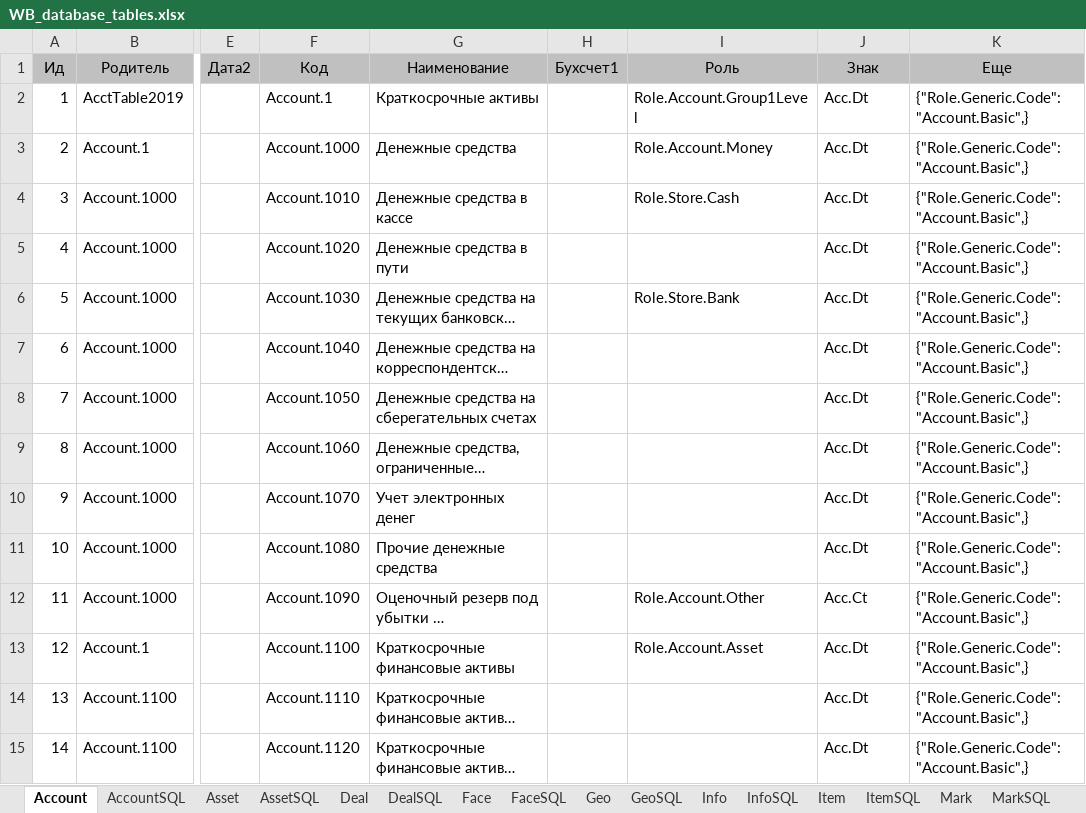
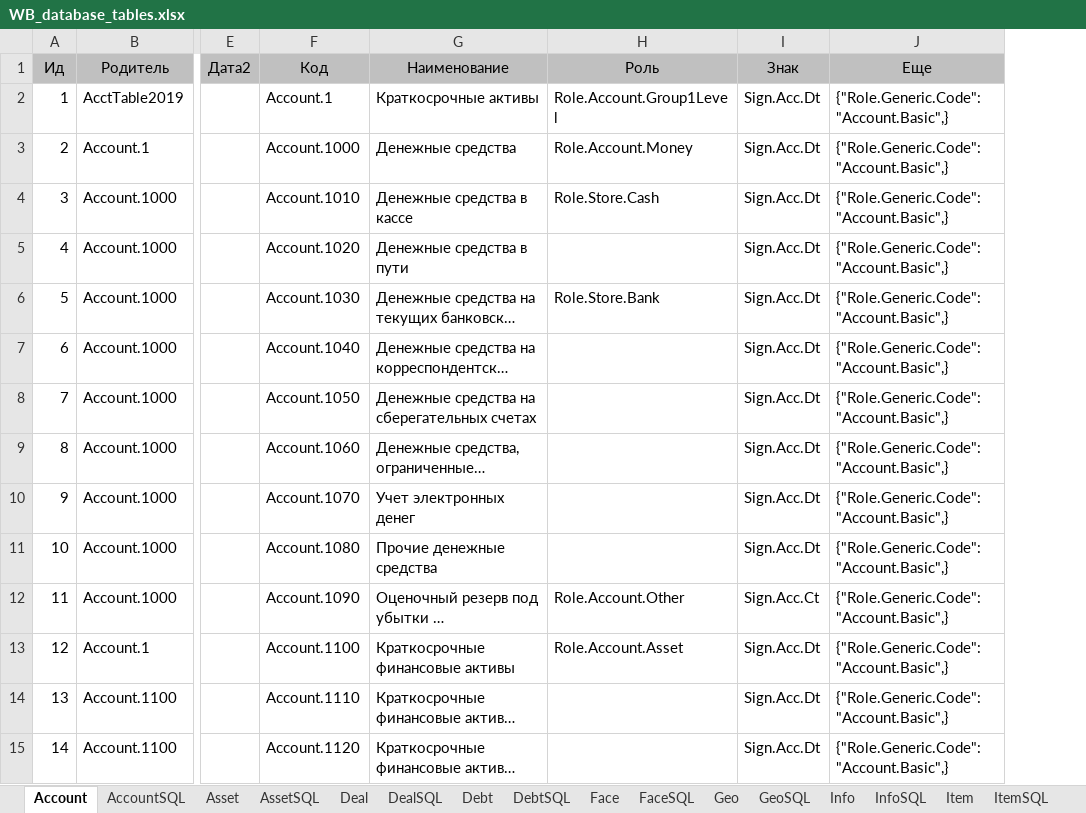
Before and after one commit to KursakovSA/AccBase, an Excel workbook: WB_database_tables.xlsx, sheet Account, drawn as a sheet; only a part is shown, gaps mark what is left out; long unchanged cells end in …; values as stored, in another font and other column widths than the file's, no borders; removed rows and columns are numbered as before the commit, all else as after; the diff covers the shown part only; the diff names each change by its address in the sheet, - before the commit and + after, or states it on an @@ line.

```diff
--- a/WB_database_tables.xlsx (sheet Account)
+++ b/WB_database_tables.xlsx (sheet Account)
-column H (Бухсчет1), empty
-I2:I11 (Знак): Acc.Dt
+I2:I11 (Знак): Sign.Acc.Dt
-I12 (Знак): Acc.Ct
+I12 (Знак): Sign.Acc.Ct
-I13:I15 (Знак): Acc.Dt
+I13:I15 (Знак): Sign.Acc.Dt
```
Also changed, not shown: 332 edited cells and cell formats elsewhere in this sheet, sheet Debt, sheet DebtSQL, sheet Process, sheet ProcessSQL, sheet FaceSQL, sheet Sign, 20 more sheets, other sheet tabs.
